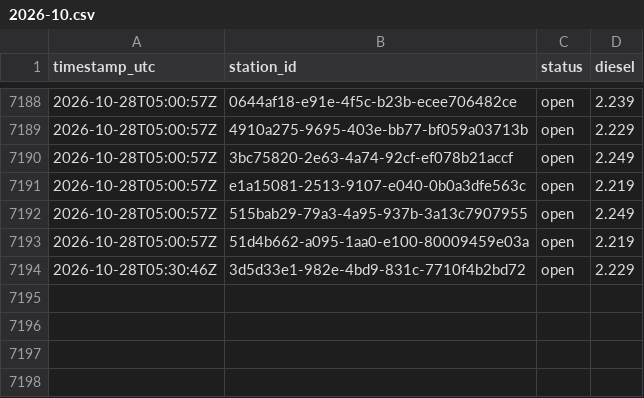
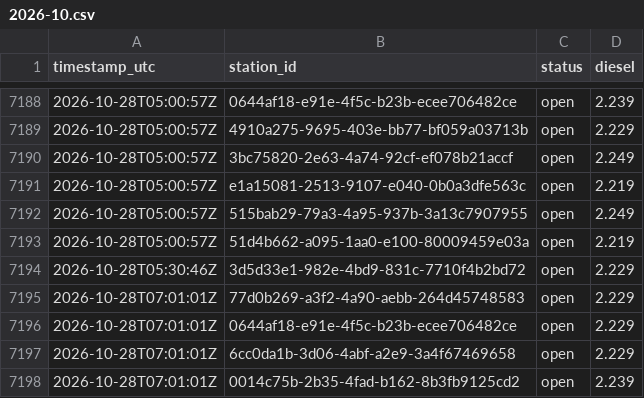
Before and after one commit to Hannibal2404/Tanken, a CSV file: data/prices/2026-10.csv, drawn as a sheet; only a part is shown, gaps mark what is left out.

```diff
--- a/data/prices/2026-10.csv
+++ b/data/prices/2026-10.csv
@@ -7194 +7194,5 @@ timestamp_utc,station_id,status,diesel
 2026-10-28T05:30:46Z,3d5d33e1-982e-4bd9-831c-7710f4b2bd72,open,2.229
+2026-10-28T07:01:01Z,77d0b269-a3f2-4a90-aebb-264d45748583,open,2.229
+2026-10-28T07:01:01Z,0644af18-e91e-4f5c-b23b-ecee706482ce,open,2.229
+2026-10-28T07:01:01Z,6cc0da1b-3d06-4abf-a2e9-3a4f67469658,open,2.229
+2026-10-28T07:01:01Z,0014c75b-2b35-4fad-b162-8b3fb9125cd2,open,2.239
```
Also changed, not shown: 1 other file.
